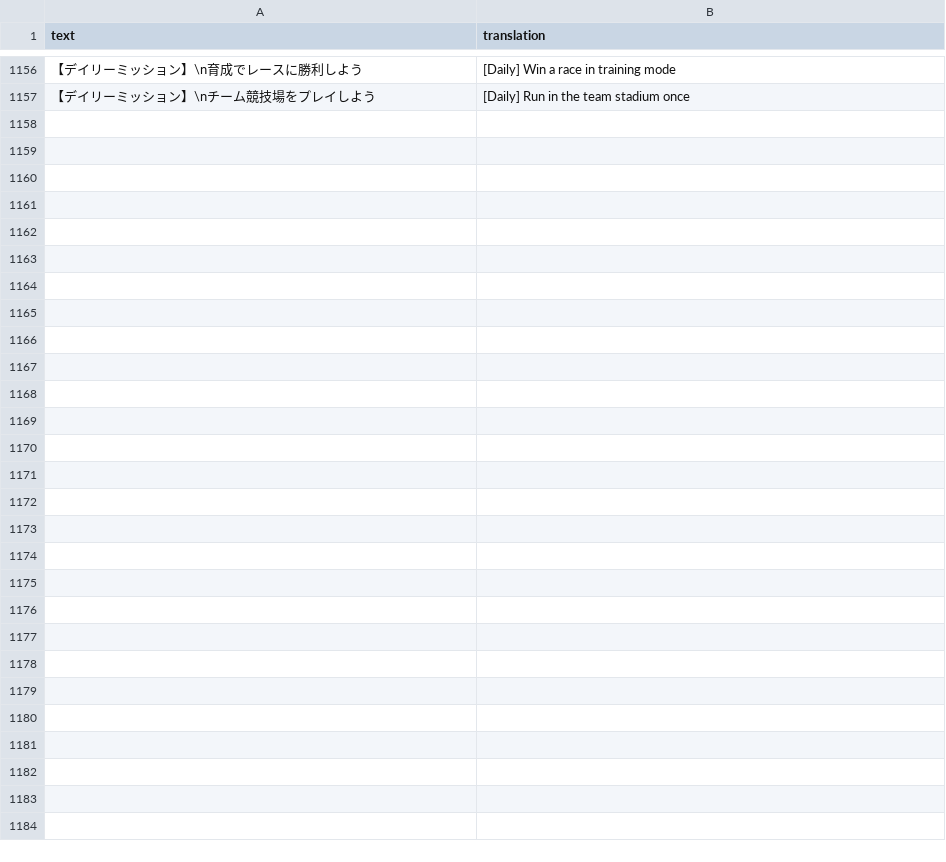
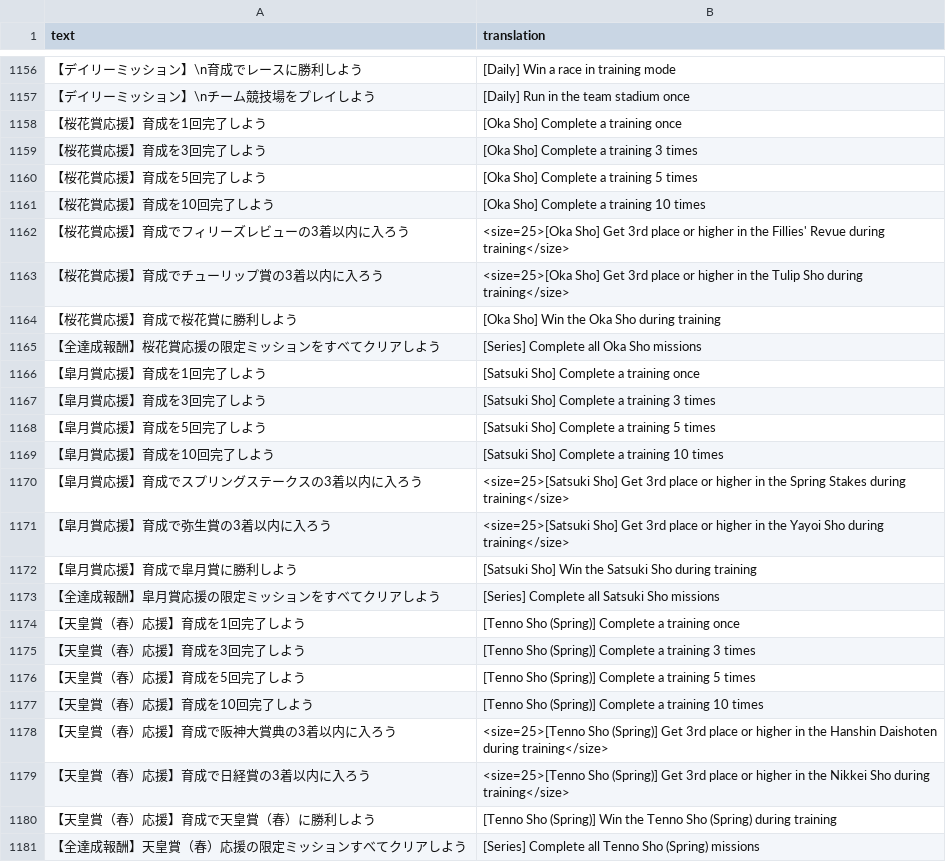
Before and after one commit to FabulousCupcake/umamusume-db-translate, a CSV file: src/data/missions.csv, drawn as a sheet; only a part is shown, gaps mark what is left out.

Commit message:
missions: add new spring's GI limited missions

```diff
--- a/src/data/missions.csv
+++ b/src/data/missions.csv
@@ -1157 +1157,25 @@
 "【デイリーミッション】\nチーム競技場をプレイしよう","[Daily] Run in the team stadium once"
+"【桜花賞応援】育成を1回完了しよう","[Oka Sho] Complete a training once"
+"【桜花賞応援】育成を3回完了しよう","[Oka Sho] Complete a training 3 times"
+"【桜花賞応援】育成を5回完了しよう","[Oka Sho] Complete a training 5 times"
+"【桜花賞応援】育成を10回完了しよう","[Oka Sho] Complete a training 10 times"
+"【桜花賞応援】育成でフィリーズレビューの3着以内に入ろう","<size=25>[Oka Sho] Get 3rd place or higher in the Fillies' Revue during training</size>"
+"【桜花賞応援】育成でチューリップ賞の3着以内に入ろう","<size=25>[Oka Sho] Get 3rd place or higher in the Tulip Sho during training</size>"
+"【桜花賞応援】育成で桜花賞に勝利しよう","[Oka Sho] Win the Oka Sho during training"
+"【全達成報酬】桜花賞応援の限定ミッションをすべてクリアしよう","[Series] Complete all Oka Sho missions"
+"【皐月賞応援】育成を1回完了しよう","[Satsuki Sho] Complete a training once"
+"【皐月賞応援】育成を3回完了しよう","[Satsuki Sho] Complete a training 3 times"
+"【皐月賞応援】育成を5回完了しよう","[Satsuki Sho] Complete a training 5 times"
+"【皐月賞応援】育成を10回完了しよう","[Satsuki Sho] Complete a training 10 times"
+"【皐月賞応援】育成でスプリングステークスの3着以内に入ろう","<size=25>[Satsuki Sho] Get 3rd place or higher in the Spring Stakes during training</size>"
+"【皐月賞応援】育成で弥生賞の3着以内に入ろう","<size=25>[Satsuki Sho] Get 3rd place or higher in the Yayoi Sho during training</size>"
+"【皐月賞応援】育成で皐月賞に勝利しよう","[Satsuki Sho] Win the Satsuki Sho during training"
+"【全達成報酬】皐月賞応援の限定ミッションをすべてクリアしよう","[Series] Complete all Satsuki Sho missions"
+"【天皇賞（春）応援】育成を1回完了しよう","[Tenno Sho (Spring)] Complete a training once"
+"【天皇賞（春）応援】育成を3回完了しよう","[Tenno Sho (Spring)] Complete a training 3 times"
+"【天皇賞（春）応援】育成を5回完了しよう","[Tenno Sho (Spring)] Complete a training 5 times"
+"【天皇賞（春）応援】育成を10回完了しよう","[Tenno Sho (Spring)] Complete a training 10 times"
+"【天皇賞（春）応援】育成で阪神大賞典の3着以内に入ろう","<size=25>[Tenno Sho (Spring)] Get 3rd place or higher in the Hanshin Daishoten during training</size>"
+"【天皇賞（春）応援】育成で日経賞の3着以内に入ろう","<size=25>[Tenno Sho (Spring)] Get 3rd place or higher in the Nikkei Sho during training</size>"
+"【天皇賞（春）応援】育成で天皇賞（春）に勝利しよう","[Tenno Sho (Spring)] Win the Tenno Sho (Spring) during training"
+"【全達成報酬】天皇賞（春）応援の限定ミッションすべてクリアしよう","[Series] Complete all Tenno Sho (Spring) missions"
```
